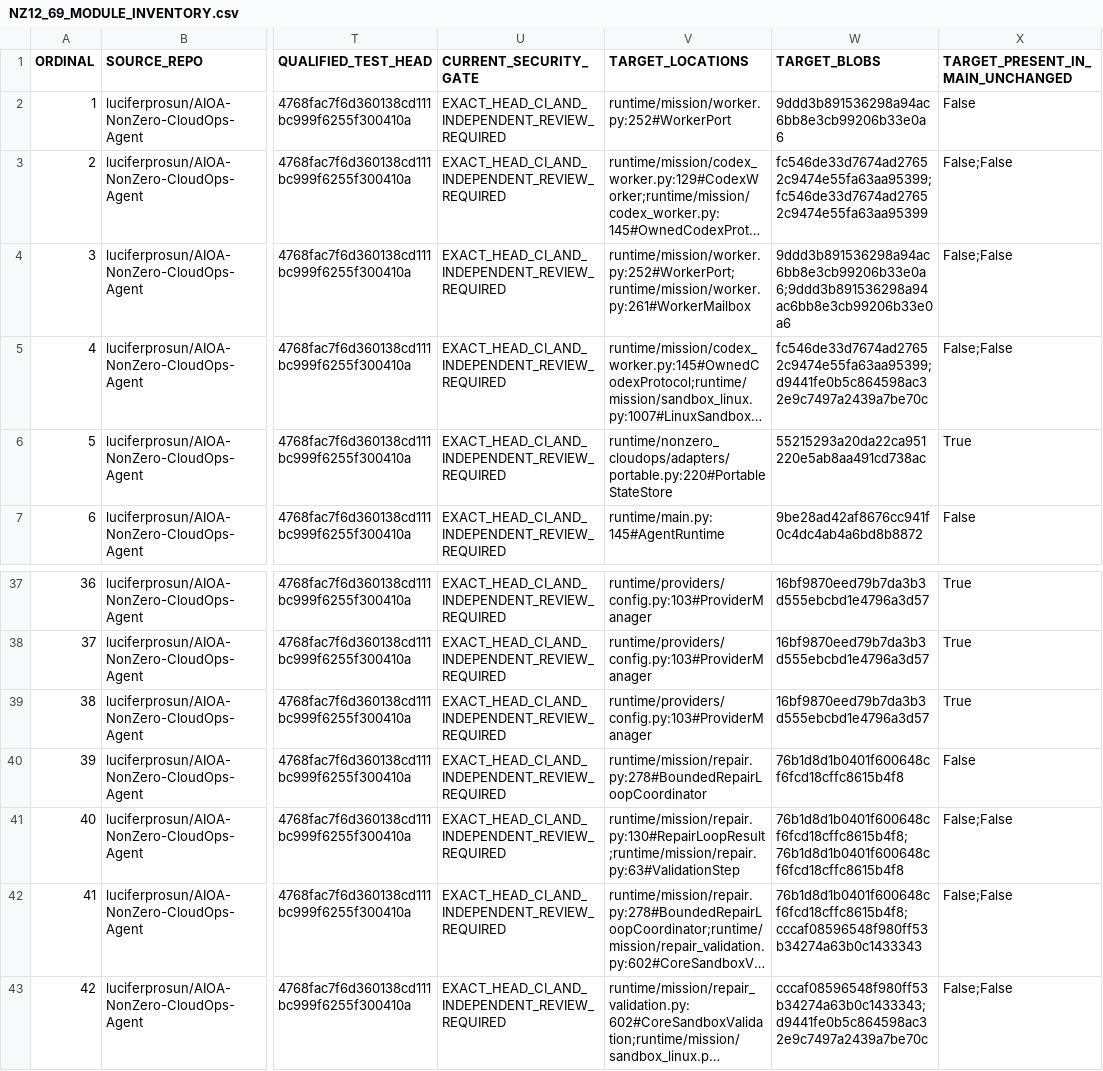
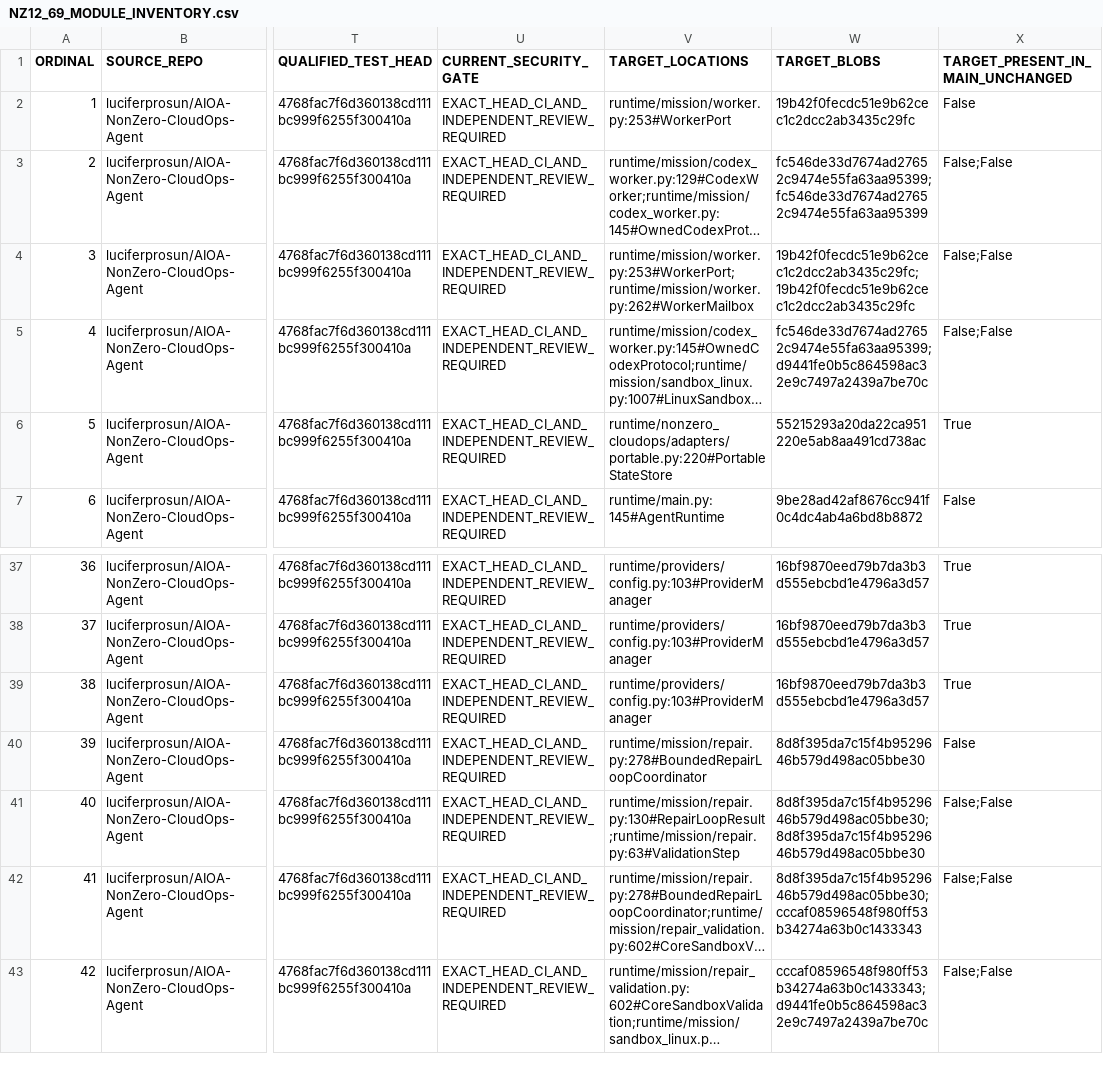
Before and after one commit to luciferprosun/AIOA-spArkHAT, a CSV file: docs/unification/NZ12_69_MODULE_INVENTORY.csv, drawn as a sheet; only a part is shown, gaps mark what is left out; long unchanged cells end in …; the diff names each change by its address in the sheet, - before the commit and + after, or states it on an @@ line.

```diff
--- a/docs/unification/NZ12_69_MODULE_INVENTORY.csv
+++ b/docs/unification/NZ12_69_MODULE_INVENTORY.csv
-V2 (TARGET_LOCATIONS): runtime/mission/worker.py:252#WorkerPort
+V2 (TARGET_LOCATIONS): runtime/mission/worker.py:253#WorkerPort
-W2 (TARGET_BLOBS): 9ddd3b891536298a94ac6bb8e3cb99206b33e0a6
+W2 (TARGET_BLOBS): 19b42f0fecdc51e9b62cec1c2dcc2ab3435c29fc
-V4 (TARGET_LOCATIONS): runtime/mission/worker.py:252#WorkerPort;runtime/mission/worker.py:261#WorkerMailbox
+V4 (TARGET_LOCATIONS): runtime/mission/worker.py:253#WorkerPort;runtime/mission/worker.py:262#WorkerMailbox
-W4 (TARGET_BLOBS): 9ddd3b891536298a94ac6bb8e3cb99206b33e0a6;9ddd3b891536298a94ac6bb8e3cb99206b33e0a6
+W4 (TARGET_BLOBS): 19b42f0fecdc51e9b62cec1c2dcc2ab3435c29fc;19b42f0fecdc51e9b62cec1c2dcc2ab3435c29fc
-W40 (TARGET_BLOBS): 76b1d8d1b0401f600648cf6fcd18cffc8615b4f8
+W40 (TARGET_BLOBS): 8d8f395da7c15f4b9529646b579d498ac05bbe30
-W41 (TARGET_BLOBS): 76b1d8d1b0401f600648cf6fcd18cffc8615b4f8;76b1d8d1b0401f600648cf6fcd18cffc8615b4f8
+W41 (TARGET_BLOBS): 8d8f395da7c15f4b9529646b579d498ac05bbe30;8d8f395da7c15f4b9529646b579d498ac05bbe30
-W42 (TARGET_BLOBS): 76b1d8d1b0401f600648cf6fcd18cffc8615b4f8;cccaf08596548f980ff53b34274a63b0c1433343
+W42 (TARGET_BLOBS): 8d8f395da7c15f4b9529646b579d498ac05bbe30;cccaf08596548f980ff53b34274a63b0c1433343
```
Also changed, not shown: 5 other files.
